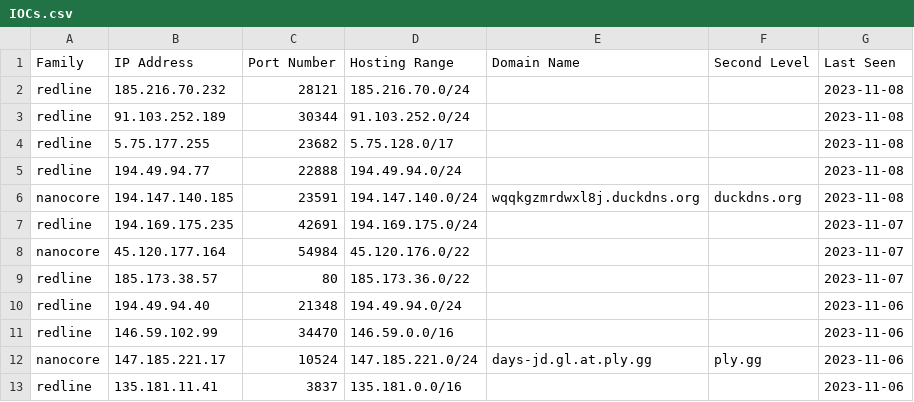
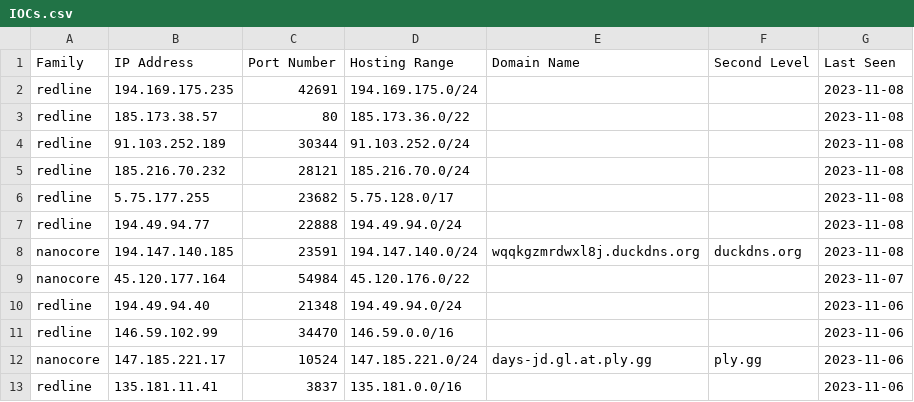
Before and after one commit to Abjuri5t/SarlackLab, a CSV file: IOCs.csv, drawn as a sheet; only a part is shown.

Commit message:
IOC update

```diff
--- a/IOCs.csv
+++ b/IOCs.csv
@@ -1,4 +1,6 @@
 Family,IP Address,Port Number,Hosting Range,Domain Name,Second Level,Last Seen
+redline,194.169.175.235,42691,194.169.175.0/24,,,2023-11-08
+redline,185.173.38.57,80,185.173.36.0/22,,,2023-11-08
+redline,91.103.252.189,30344,91.103.252.0/24,,,2023-11-08
 redline,185.216.70.232,28121,185.216.70.0/24,,,2023-11-08
-redline,91.103.252.189,30344,91.103.252.0/24,,,2023-11-08
 redline,5.75.177.255,23682,5.75.128.0/17,,,2023-11-08
@@ -6,5 +8,3 @@ redline,194.49.94.77,22888,194.49.94.0/24,,,2023-11-08
 nanocore,194.147.140.185,23591,194.147.140.0/24,wqqkgzmrdwxl8j.duckdns.org,duckdns.org,2023-11-08
-redline,194.169.175.235,42691,194.169.175.0/24,,,2023-11-07
 nanocore,45.120.177.164,54984,45.120.176.0/22,,,2023-11-07
-redline,185.173.38.57,80,185.173.36.0/22,,,2023-11-07
 redline,194.49.94.40,21348,194.49.94.0/24,,,2023-11-06
```
